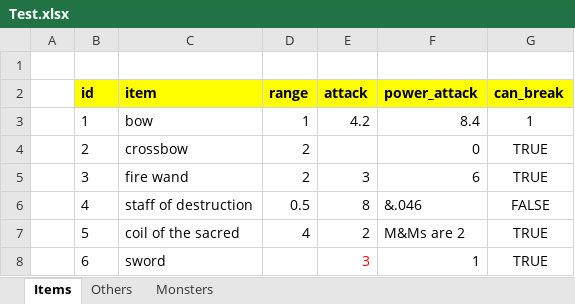
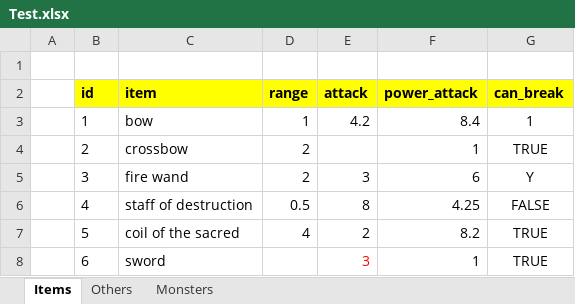
Before and after one commit to biyectivo/Spread, an Excel workbook: datafiles/Test.xlsx, sheet Items, drawn as a sheet; values as stored, in another font and other column widths than the file's, no borders; the diff names each change by its address in the sheet, - before the commit and + after, or states it on an @@ line.

Commit message:
Implements basic field schema validation and creates the table

```diff
--- a/datafiles/Test.xlsx (sheet Items)
+++ b/datafiles/Test.xlsx (sheet Items)
-F4 (power_attack): 0
+F4 (power_attack): 1
-G5 (can_break): TRUE
+G5 (can_break): Y
-F6 (power_attack): &.046
+F6 (power_attack): 4.25
-F7 (power_attack): M&Ms are 2
+F7 (power_attack): 8.2
```
Also changed, not shown: formulas that keep their value, 2 other files.
